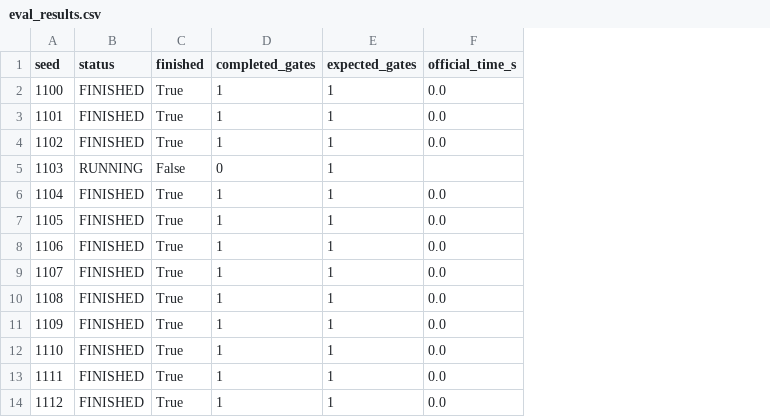
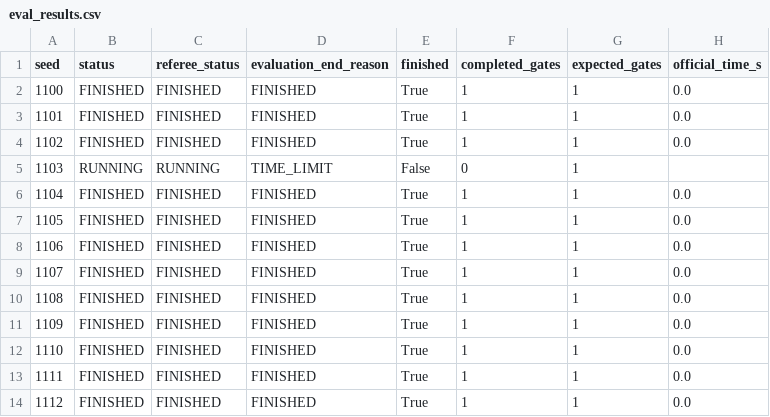
Before and after one commit to AndreaBedei1/HoloDroneCompetition, a CSV file: results/rl_public/stage1/evaluation_randomized_50/eval_results.csv, drawn as a sheet; only a part is shown; the diff names each change by its address in the sheet, - before the commit and + after, or states it on an @@ line.

```diff
--- a/results/rl_public/stage1/evaluation_randomized_50/eval_results.csv
+++ b/results/rl_public/stage1/evaluation_randomized_50/eval_results.csv
+column C (referee_status), rows 2-14: FINISHED | FINISHED | FINISHED | RUNNING | FINISHED | FINISHED | FINISHED | FINISHED | FINISHED | FINISHED | FINISHED | FINISHED | FINISHED
+column D (evaluation_end_reason), rows 2-14: FINISHED | FINISHED | FINISHED | TIME_LIMIT | FINISHED | FINISHED | FINISHED | FINISHED | FINISHED | FINISHED | FINISHED | FINISHED | FINISHED
```
Also changed, not shown: results/rl_public/stage1/evaluation/eval_results.csv, results/rl_public/stage1/evaluation_fixed_50/eval_results.csv, 12 other files.
